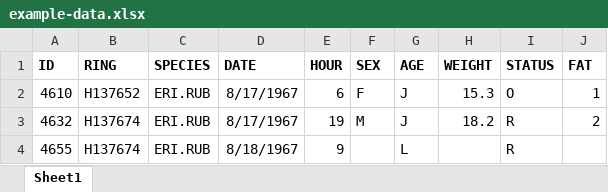
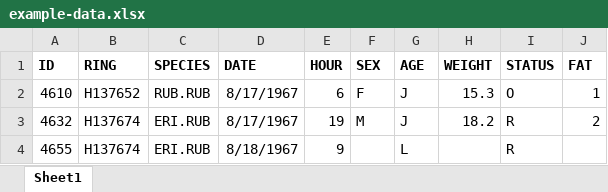
Before and after one commit to Ch3shireDev/Hirundo.NET, an Excel workbook: Src/Hirundo.Databases.Tests.Integration/Assets/example-data.xlsx, sheet Sheet1, drawn as a sheet; values as stored, in another font and other column widths than the file's, no borders; the diff names each change by its address in the sheet, - before the commit and + after, or states it on an @@ line.

Commit message:
Add processing species list in ExcelMetadataService

```diff
--- a/Src/Hirundo.Databases.Tests.Integration/Assets/example-data.xlsx (sheet Sheet1)
+++ b/Src/Hirundo.Databases.Tests.Integration/Assets/example-data.xlsx (sheet Sheet1)
-C2 (SPECIES): ERI.RUB
+C2 (SPECIES): RUB.RUB
```
Also changed, not shown: 34 other files.
